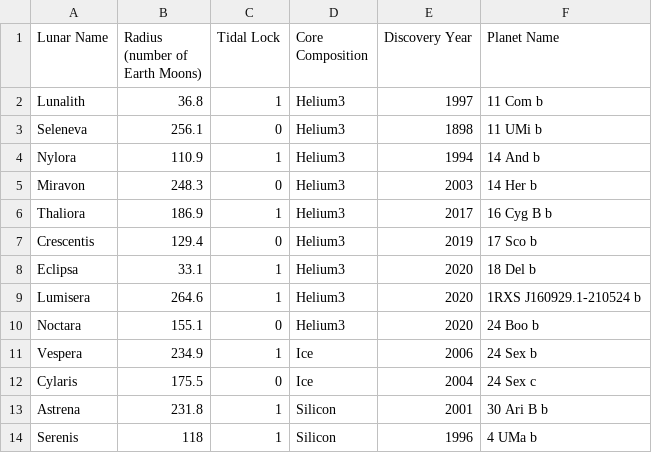
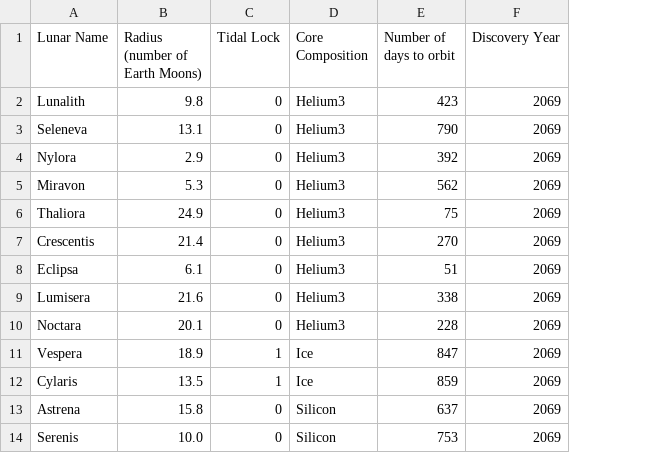
Before and after one commit to CdrePuddles/Spacify, a CSV file: Data/Moon.csv, drawn as a sheet; only a part is shown; removed rows and columns are numbered as before the commit, all else as after; the diff covers the shown part only; the diff names each change by its address in the sheet, - before the commit and + after, or states it on an @@ line.

```diff
--- a/Data/Moon.csv
+++ b/Data/Moon.csv
+column E (Number of days to orbit), rows 2-14: 423 | 790 | 392 | 562 | 75 | 270 | 51 | 338 | 228 | 847 | 859 | 637 | 753
-column F (Planet Name), rows 2-14: 11 Com b | 11 UMi b | 14 And b | 14 Her b | 16 Cyg B b | 17 Sco b | 18 Del b | 1RXS J160929.1-210524 b | 24 Boo b | 24 Sex b | 24 Sex c | 30 Ari B b | 4 UMa b
-B2 (Radius (number of Earth Moons)): 36.8
+B2 (Radius (number of Earth Moons)): 9.8
-C2 (Tidal Lock): 1
+C2 (Tidal Lock): 0
-F2 (Discovery Year): 1997
+F2 (Discovery Year): 2069
-B3 (Radius (number of Earth Moons)): 256.1
+B3 (Radius (number of Earth Moons)): 13.1
-F3 (Discovery Year): 1898
+F3 (Discovery Year): 2069
-B4 (Radius (number of Earth Moons)): 110.9
+B4 (Radius (number of Earth Moons)): 2.9
-C4 (Tidal Lock): 1
+C4 (Tidal Lock): 0
-F4 (Discovery Year): 1994
+F4 (Discovery Year): 2069
-B5 (Radius (number of Earth Moons)): 248.3
+B5 (Radius (number of Earth Moons)): 5.3
-F5 (Discovery Year): 2003
+F5 (Discovery Year): 2069
-B6 (Radius (number of Earth Moons)): 186.9
+B6 (Radius (number of Earth Moons)): 24.9
-C6 (Tidal Lock): 1
+C6 (Tidal Lock): 0
-F6 (Discovery Year): 2017
+F6 (Discovery Year): 2069
-B7 (Radius (number of Earth Moons)): 129.4
+B7 (Radius (number of Earth Moons)): 21.4
-F7 (Discovery Year): 2019
+F7 (Discovery Year): 2069
-B8 (Radius (number of Earth Moons)): 33.1
+B8 (Radius (number of Earth Moons)): 6.1
-C8:C9 (Tidal Lock): 1
+C8:C9 (Tidal Lock): 0
-F8:F10 (Discovery Year): 2020
+F8:F10 (Discovery Year): 2069
-B9 (Radius (number of Earth Moons)): 264.6
+B9 (Radius (number of Earth Moons)): 21.6
-B10 (Radius (number of Earth Moons)): 155.1
+B10 (Radius (number of Earth Moons)): 20.1
-B11 (Radius (number of Earth Moons)): 234.9
+B11 (Radius (number of Earth Moons)): 18.9
-F11 (Discovery Year): 2006
+F11 (Discovery Year): 2069
-B12 (Radius (number of Earth Moons)): 175.5
+B12 (Radius (number of Earth Moons)): 13.5
-C12 (Tidal Lock): 0
+C12 (Tidal Lock): 1
-F12 (Discovery Year): 2004
+F12 (Discovery Year): 2069
-B13 (Radius (number of Earth Moons)): 231.8
+B13 (Radius (number of Earth Moons)): 15.8
-C13:C14 (Tidal Lock): 1
+C13:C14 (Tidal Lock): 0
-F13 (Discovery Year): 2001
+F13 (Discovery Year): 2069
-B14 (Radius (number of Earth Moons)): 118
+B14 (Radius (number of Earth Moons)): 10.0
-F14 (Discovery Year): 1996
+F14 (Discovery Year): 2069
```
Also changed, not shown: 15 edited cells elsewhere in this file, Data/Biome.csv, Data/Star.csv, 5 other files.
